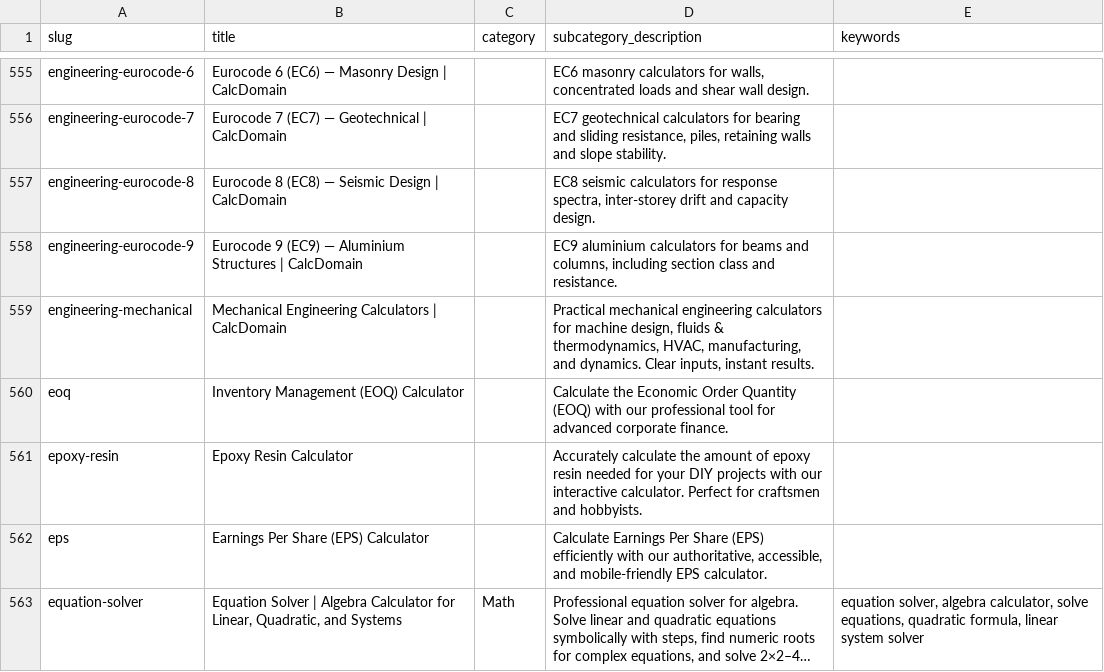
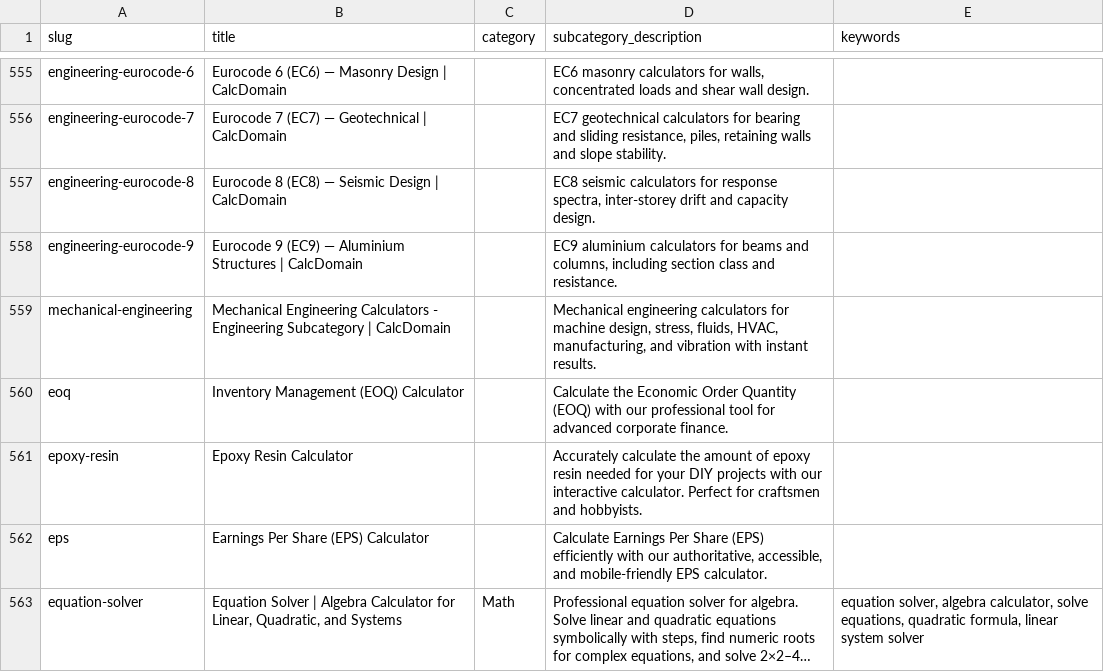
Before and after one commit to robertmain53/calcolodomain2, a CSV file: calculators.csv, drawn as a sheet; only a part is shown, gaps mark what is left out; long unchanged cells end in ….

```diff
--- a/calculators.csv
+++ b/calculators.csv
@@ -558,3 +558,3 @@ engineering-eurocode-8,Eurocode 8 (EC8) — Seismic Design | CalcDomain,,"EC8 se
 engineering-eurocode-9,Eurocode 9 (EC9) — Aluminium Structures | CalcDomain,,"EC9 aluminium calculators for beams and columns, including section class and resistance.",
-engineering-mechanical,Mechanical Engineering Calculators | CalcDomain,,"Practical mechanical engineering calculators for machine design, fluids & thermodynamics, HVAC, manufacturing, and dynamics. Clear inputs, instant results.",
+mechanical-engineering,Mechanical Engineering Calculators - Engineering Subcategory | CalcDomain,,"Mechanical engineering calculators for machine design, stress, fluids, HVAC, manufacturing, and vibration with instant results.",
 eoq,Inventory Management (EOQ) Calculator,,Calculate the Economic Order Quantity (EOQ) with our professional tool for advanced corporate finance.,
```
Also changed, not shown: 13 other files.
